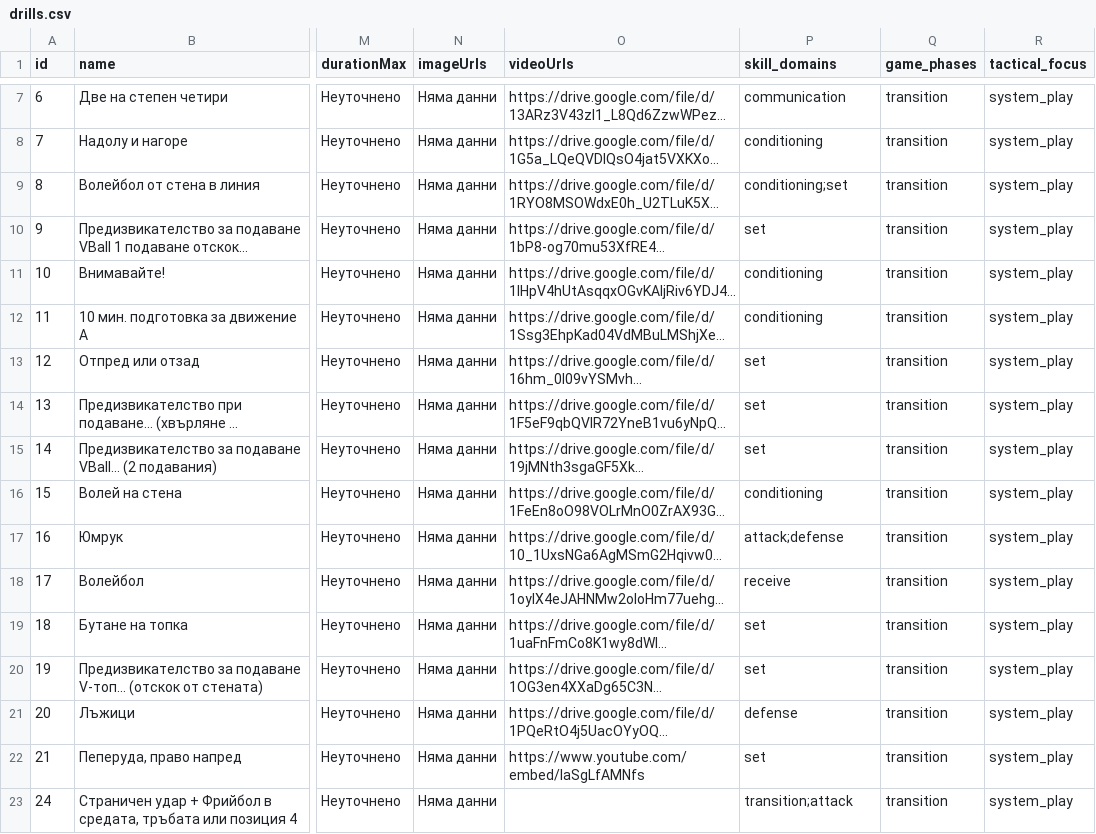
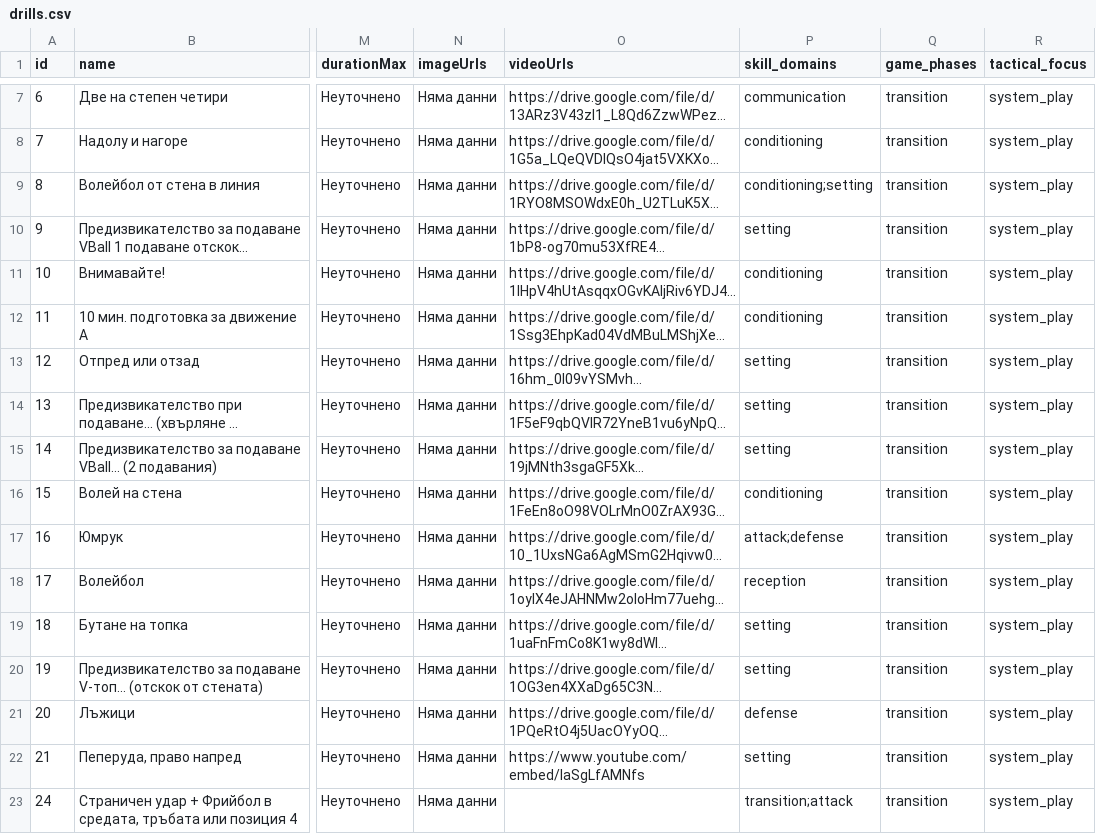
Before and after one commit to toli18/volley-platform, a CSV file: backend/app/seed/drills.csv, drawn as a sheet; only a part is shown, gaps mark what is left out; long unchanged cells end in …; the diff covers the shown part only; the diff names each change by its address in the sheet, - before the commit and + after, or states it on an @@ line.

```diff
--- a/backend/app/seed/drills.csv
+++ b/backend/app/seed/drills.csv
-P9 (skill_domains): conditioning;set
+P9 (skill_domains): conditioning;setting
-P10 (skill_domains): set
+P10 (skill_domains): setting
-P13:P15 (skill_domains): set
+P13:P15 (skill_domains): setting
-P18 (skill_domains): receive
+P18 (skill_domains): reception
-P19:P20 (skill_domains): set
+P19:P20 (skill_domains): setting
-P22 (skill_domains): set
+P22 (skill_domains): setting
```
Also changed, not shown: 37 edited cells elsewhere in this file, 1 other file.
